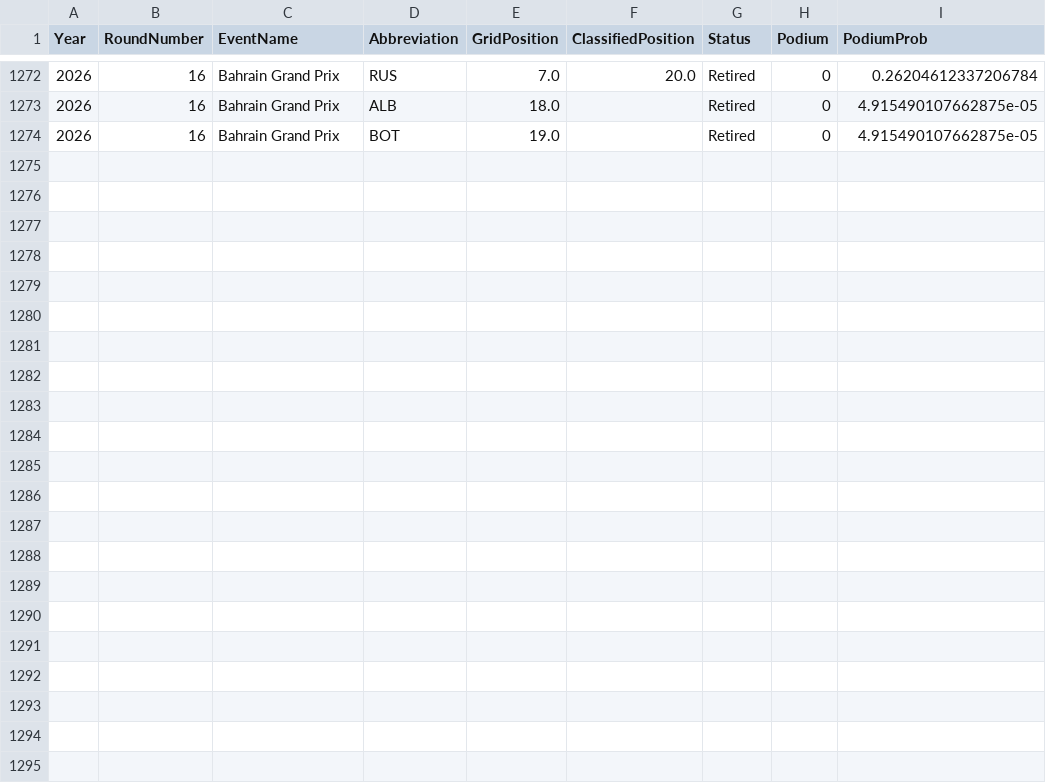
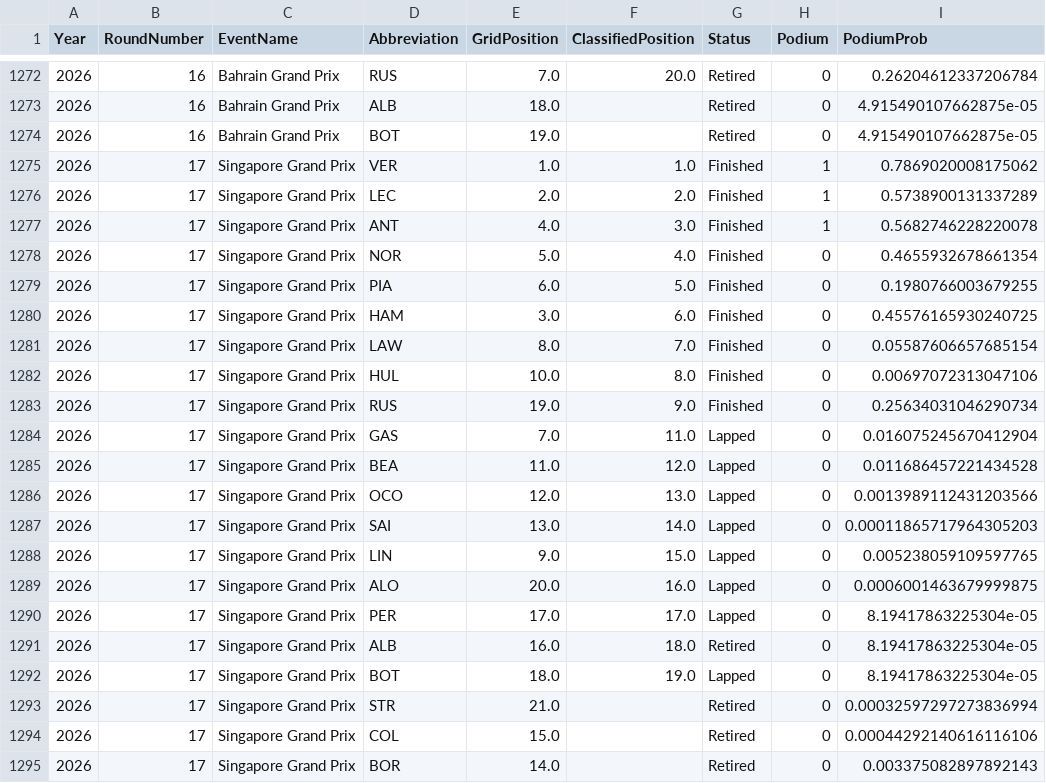
Before and after one commit to jul1213/f1-podium-predictor, a CSV file: data/f1_v3_predictions.csv, drawn as a sheet; only a part is shown, gaps mark what is left out.

```diff
--- a/data/f1_v3_predictions.csv
+++ b/data/f1_v3_predictions.csv
@@ -1274 +1274,22 @@ Year,RoundNumber,EventName,Abbreviation,GridPosition,ClassifiedPosition,Status,P
 2026,16,Bahrain Grand Prix,BOT,19.0,,Retired,0,4.915490107662875e-05
+2026,17,Singapore Grand Prix,VER,1.0,1.0,Finished,1,0.7869020008175062
+2026,17,Singapore Grand Prix,LEC,2.0,2.0,Finished,1,0.5738900131337289
+2026,17,Singapore Grand Prix,ANT,4.0,3.0,Finished,1,0.5682746228220078
+2026,17,Singapore Grand Prix,NOR,5.0,4.0,Finished,0,0.4655932678661354
+2026,17,Singapore Grand Prix,PIA,6.0,5.0,Finished,0,0.1980766003679255
+2026,17,Singapore Grand Prix,HAM,3.0,6.0,Finished,0,0.45576165930240725
+2026,17,Singapore Grand Prix,LAW,8.0,7.0,Finished,0,0.05587606657685154
+2026,17,Singapore Grand Prix,HUL,10.0,8.0,Finished,0,0.00697072313047106
+2026,17,Singapore Grand Prix,RUS,19.0,9.0,Finished,0,0.25634031046290734
+2026,17,Singapore Grand Prix,GAS,7.0,11.0,Lapped,0,0.016075245670412904
+2026,17,Singapore Grand Prix,BEA,11.0,12.0,Lapped,0,0.011686457221434528
+2026,17,Singapore Grand Prix,OCO,12.0,13.0,Lapped,0,0.0013989112431203566
+2026,17,Singapore Grand Prix,SAI,13.0,14.0,Lapped,0,0.00011865717964305203
+2026,17,Singapore Grand Prix,LIN,9.0,15.0,Lapped,0,0.005238059109597765
+2026,17,Singapore Grand Prix,ALO,20.0,16.0,Lapped,0,0.0006001463679999875
+2026,17,Singapore Grand Prix,PER,17.0,17.0,Lapped,0,8.19417863225304e-05
+2026,17,Singapore Grand Prix,ALB,16.0,18.0,Retired,0,8.19417863225304e-05
+2026,17,Singapore Grand Prix,BOT,18.0,19.0,Lapped,0,8.19417863225304e-05
+2026,17,Singapore Grand Prix,STR,21.0,,Retired,0,0.00032597297273836994
+2026,17,Singapore Grand Prix,COL,15.0,,Retired,0,0.00044292140616116106
+2026,17,Singapore Grand Prix,BOR,14.0,,Retired,0,0.003375082897892143
```
Also changed, not shown: data/combined_races.csv, data/combined_sprints.csv, 2 other files.
